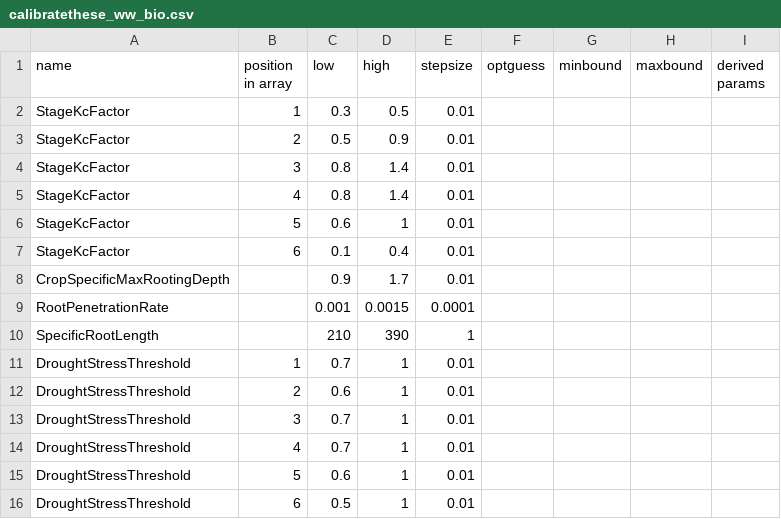
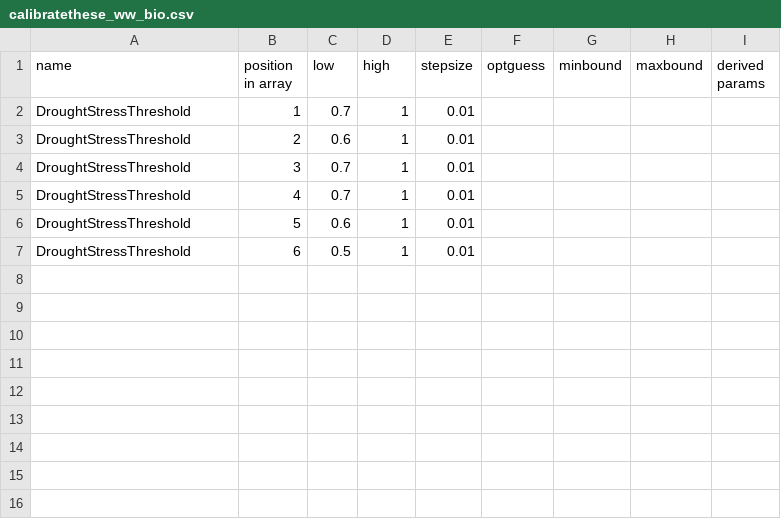
Before and after one commit to zalf-rpm/irrigation_multiexp, a CSV file: calibratethese_ww_bio.csv, drawn as a sheet.

Commit message:
Comment out unused parameters

```diff
--- a/calibratethese_ww_bio.csv
+++ b/calibratethese_ww_bio.csv
@@ -1,11 +1,2 @@
 name;position in array;low;high;stepsize;optguess;minbound;maxbound;derived params
-StageKcFactor;1;0.3;0.5;0.01;;;;
-StageKcFactor;2;0.5;0.9;0.01;;;;
-StageKcFactor;3;0.8;1.4;0.01;;;;
-StageKcFactor;4;0.8;1.4;0.01;;;;
-StageKcFactor;5;0.6;1;0.01;;;;
-StageKcFactor;6;0.1;0.4;0.01;;;;
-CropSpecificMaxRootingDepth;;0.9;1.7;0.01;;;;
-RootPenetrationRate;;0.001;0.0015;0.0001;;;;
-SpecificRootLength;;210;390;1;;;;
 DroughtStressThreshold;1;0.7;1;0.01;;;;
```
